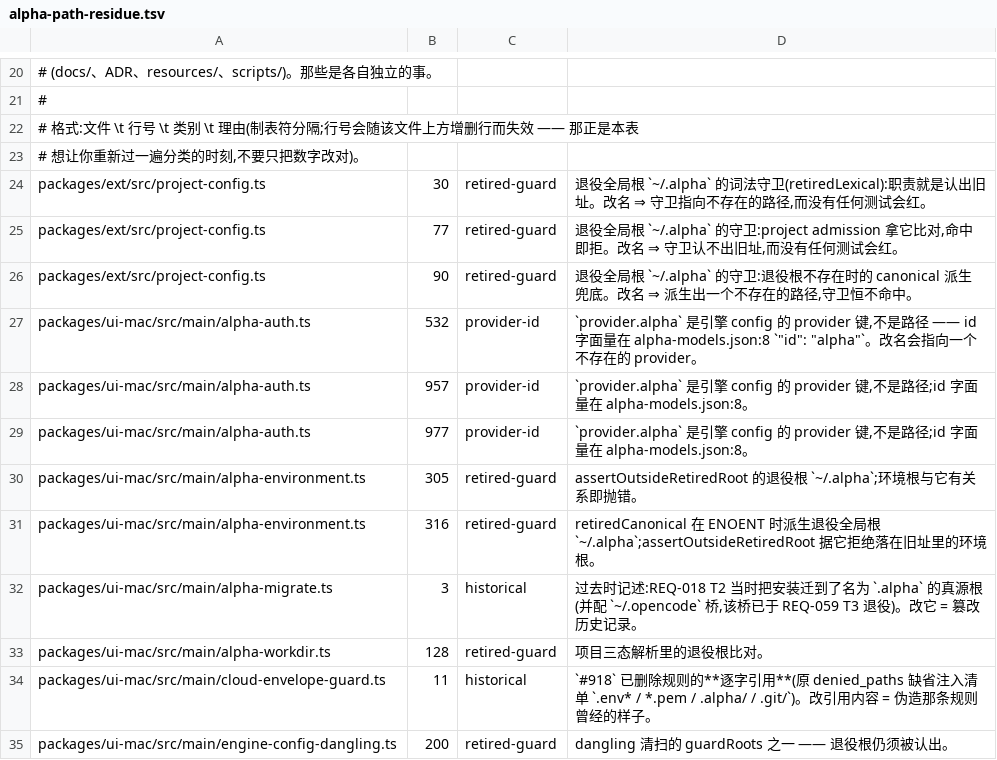
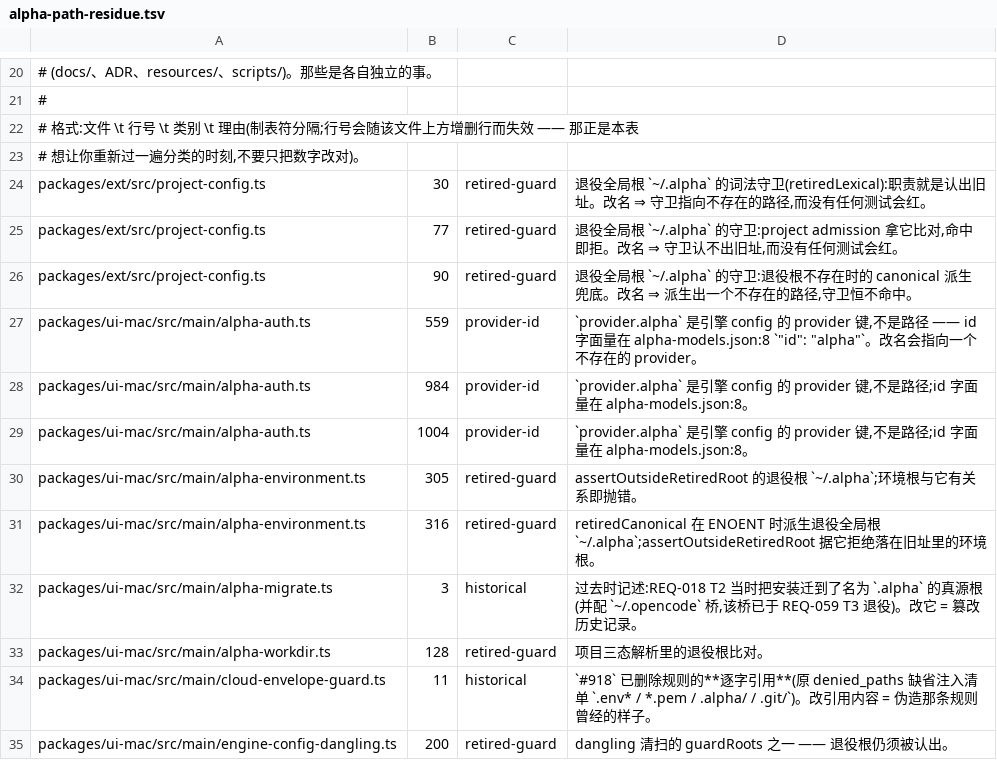
Before and after one commit to jinjunnn/alpha-code, a TSV file: scripts/alpha-path-residue.tsv, drawn as a sheet; only a part is shown, gaps mark what is left out.

```diff
--- a/scripts/alpha-path-residue.tsv
+++ b/scripts/alpha-path-residue.tsv
@@ -26,5 +26,5 @@ packages/ext/src/project-config.ts	77	retired-guard	退役全局根 `~/.alpha`
 packages/ext/src/project-config.ts	90	retired-guard	退役全局根 `~/.alpha` 的守卫:退役根不存在时的 canonical 派生兜底。改名 ⇒ 派生出一个不存在的路径,守卫恒不命中。
-packages/ui-mac/src/main/alpha-auth.ts	532	provider-id	`provider.alpha` 是引擎 config 的 provider 键,不是路径 —— id 字面量在 alpha-models.json:8 `"id": "alpha"`。改名会指向一个不存在的 provider。
-packages/ui-mac/src/main/alpha-auth.ts	957	provider-id	`provider.alpha` 是引擎 config 的 provider 键,不是路径;id 字面量在 alpha-models.json:8。
-packages/ui-mac/src/main/alpha-auth.ts	977	provider-id	`provider.alpha` 是引擎 config 的 provider 键,不是路径;id 字面量在 alpha-models.json:8。
+packages/ui-mac/src/main/alpha-auth.ts	559	provider-id	`provider.alpha` 是引擎 config 的 provider 键,不是路径 —— id 字面量在 alpha-models.json:8 `"id": "alpha"`。改名会指向一个不存在的 provider。
+packages/ui-mac/src/main/alpha-auth.ts	984	provider-id	`provider.alpha` 是引擎 config 的 provider 键,不是路径;id 字面量在 alpha-models.json:8。
+packages/ui-mac/src/main/alpha-auth.ts	1004	provider-id	`provider.alpha` 是引擎 config 的 provider 键,不是路径;id 字面量在 alpha-models.json:8。
 packages/ui-mac/src/main/alpha-environment.ts	305	retired-guard	assertOutsideRetiredRoot 的退役根 `~/.alpha`;环境根与它有关系即抛错。
```
